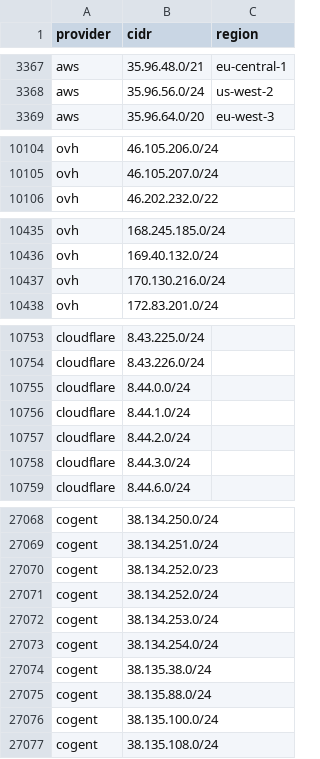
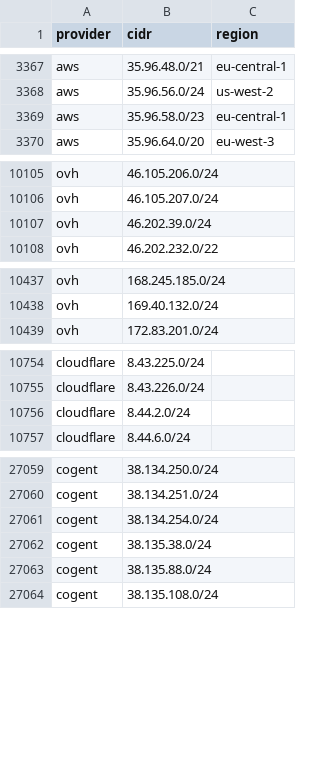
Before and after one commit to prettyleaf/cdn, a CSV file: all/all.csv, drawn as a sheet; only a part is shown, gaps mark what is left out; removed rows and columns are numbered as before the commit, all else as after; the diff covers the shown part only; the diff names each change by its address in the sheet, - before the commit and + after, or states it on an @@ line.

```diff
--- a/all/all.csv
+++ b/all/all.csv
+row 3369: aws | 35.96.58.0/23 | eu-central-1
+row 10107: ovh | 46.202.39.0/24
-row 10437: ovh | 170.130.216.0/24
-row 10755: cloudflare | 8.44.0.0/24
-row 10756: cloudflare | 8.44.1.0/24
-row 10758: cloudflare | 8.44.3.0/24
-row 27070: cogent | 38.134.252.0/23
-row 27071: cogent | 38.134.252.0/24
-row 27072: cogent | 38.134.253.0/24
-row 27076: cogent | 38.135.100.0/24
```
Also changed, not shown: 2 added rows and 12 removed rows elsewhere in this file, 12 other files.
